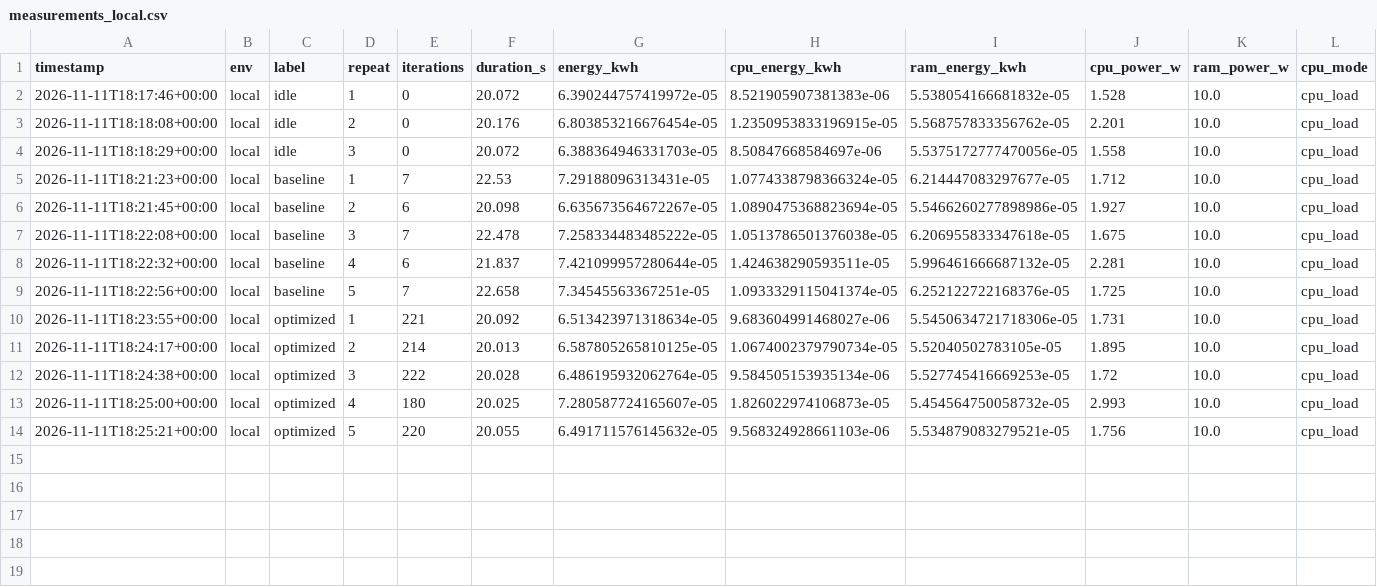
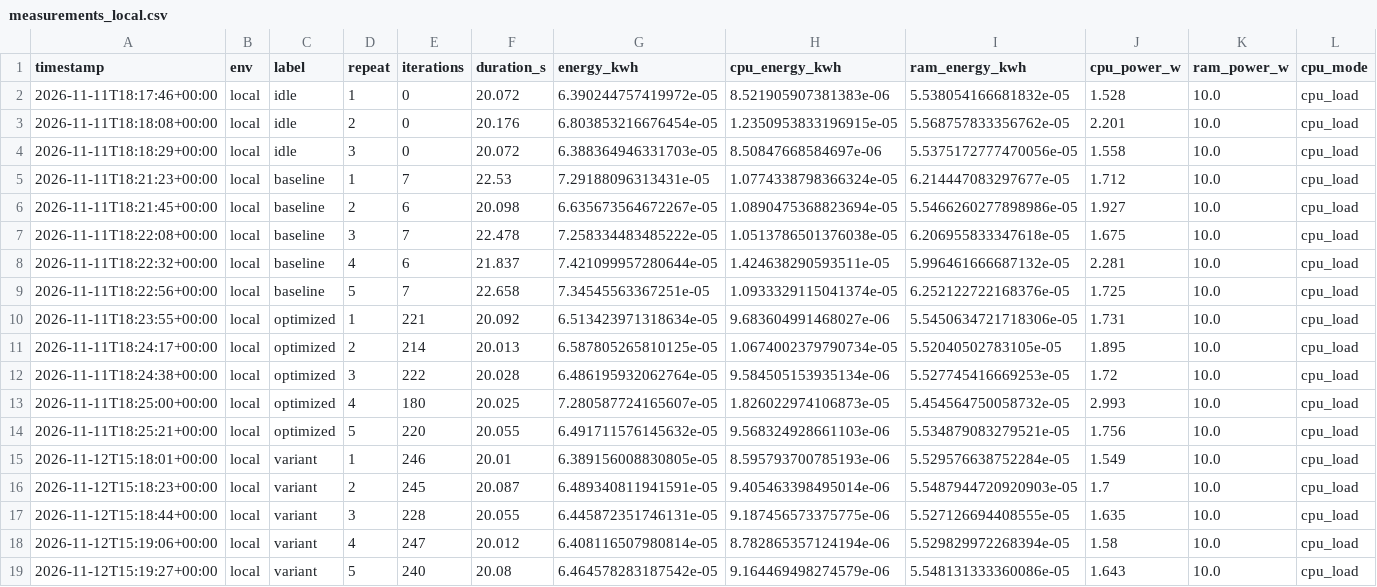
Before and after one commit to AnastasiK8/Password-check-lab, a CSV file: pr6/results/measurements_local.csv, drawn as a sheet; only a part is shown; rows hold the shown columns only; the diff names each change by its address in the sheet, - before the commit and + after, or states it on an @@ line.

Commit message:
ПЗ6: README, висновки, власний CI, локальний variant

```diff
--- a/pr6/results/measurements_local.csv
+++ b/pr6/results/measurements_local.csv
+row 15: 2026-11-12T15:18:01+00:00 | local | variant | 1 | 246 | 20.01 | 6.389156008830805e-05 | 8.595793700785193e-06 | 5.529576638752284e-05 | 1.549 | 10.0 | cpu_load
+row 16: 2026-11-12T15:18:23+00:00 | local | variant | 2 | 245 | 20.087 | 6.489340811941591e-05 | 9.405463398495014e-06 | 5.5487944720920903e-05 | 1.7 | 10.0 | cpu_load
+row 17: 2026-11-12T15:18:44+00:00 | local | variant | 3 | 228 | 20.055 | 6.445872351746131e-05 | 9.187456573375775e-06 | 5.527126694408555e-05 | 1.635 | 10.0 | cpu_load
+row 18: 2026-11-12T15:19:06+00:00 | local | variant | 4 | 247 | 20.012 | 6.408116507980814e-05 | 8.782865357124194e-06 | 5.529829972268394e-05 | 1.58 | 10.0 | cpu_load
+row 19: 2026-11-12T15:19:27+00:00 | local | variant | 5 | 240 | 20.08 | 6.464578283187542e-05 | 9.164469498274579e-06 | 5.548131333360086e-05 | 1.643 | 10.0 | cpu_load
```
Also changed, not shown: pr6/results/summary.csv, 2 other files.
